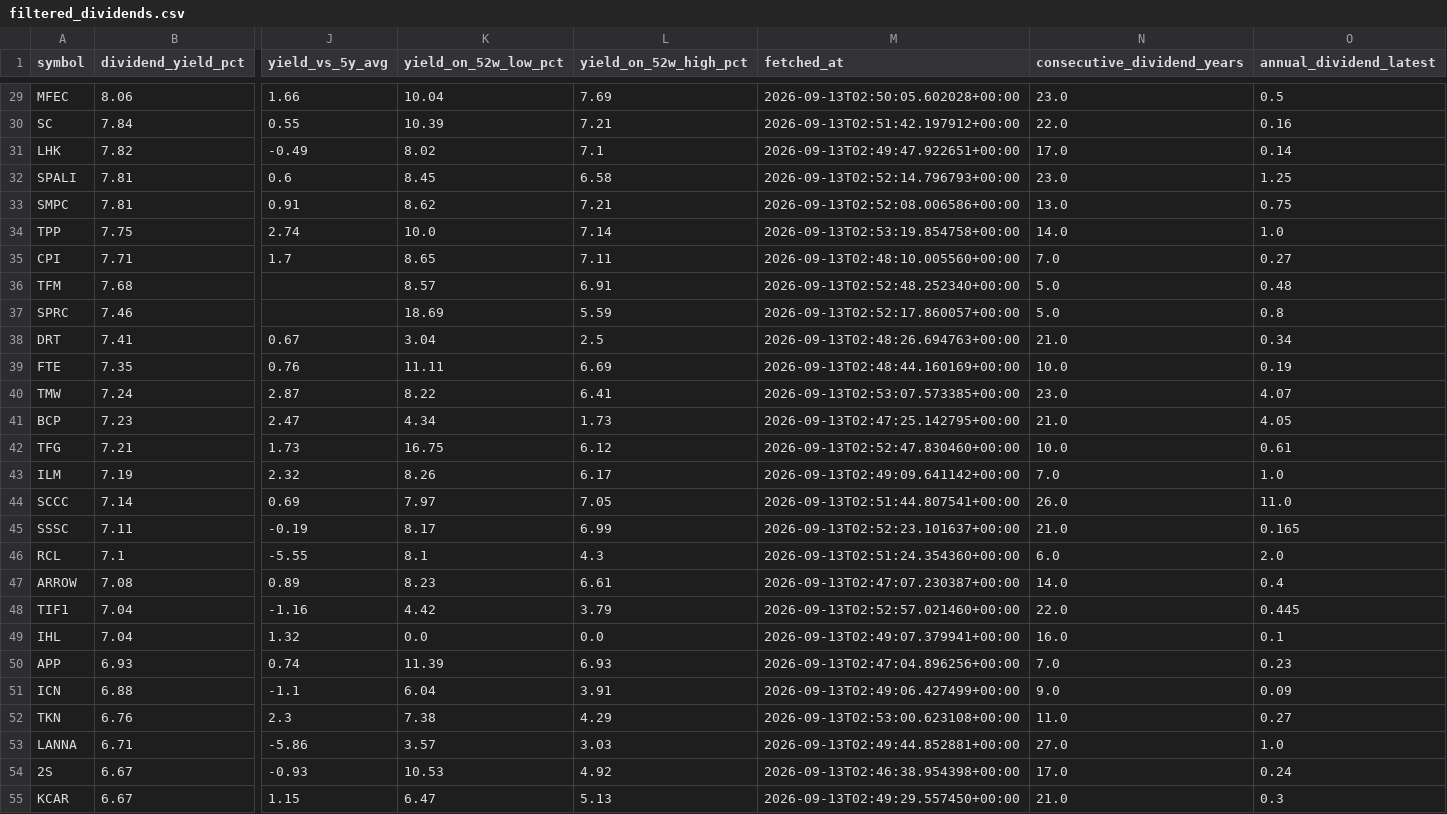
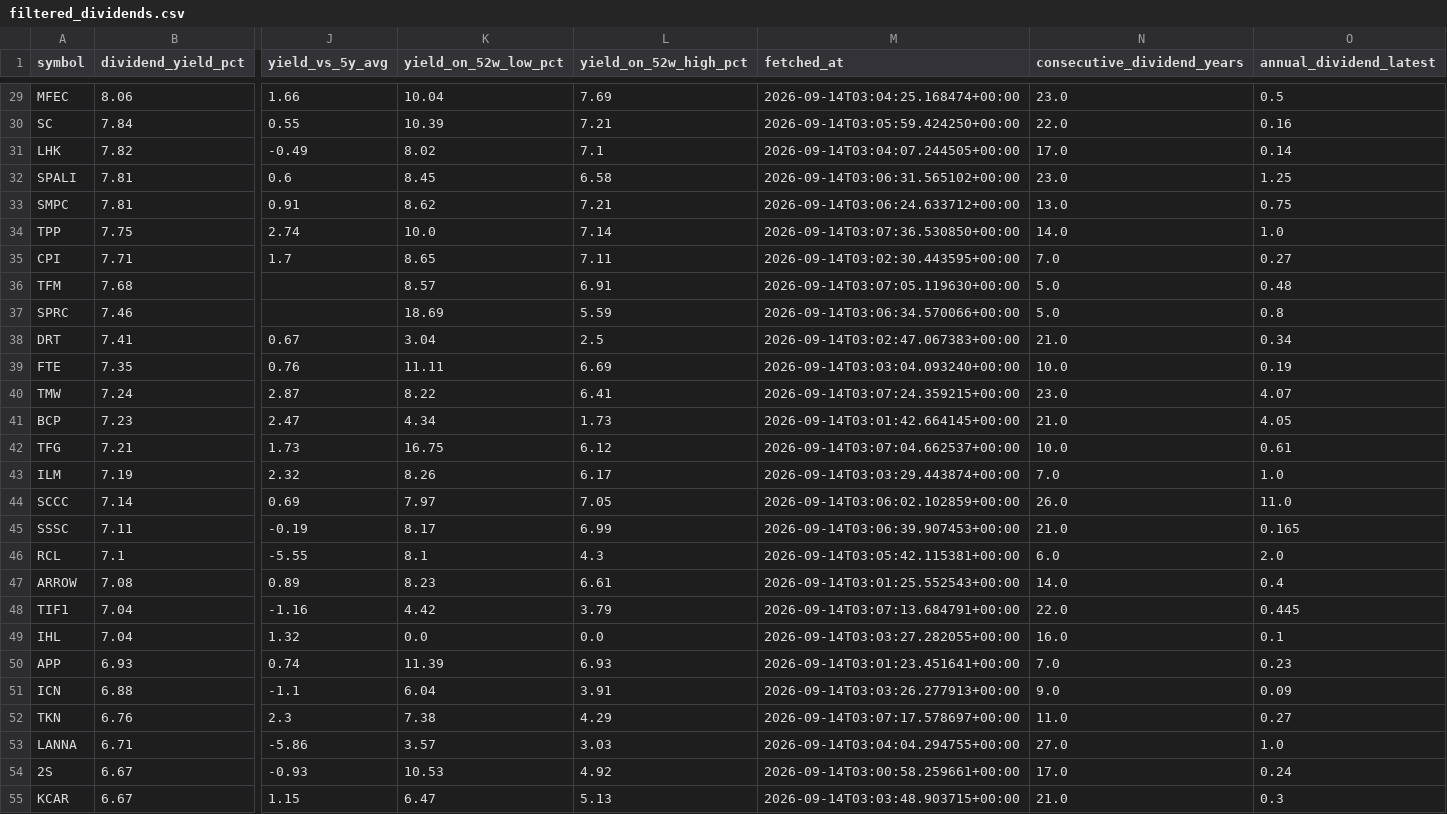
Before and after one commit to NtpVirusCom/set_company_profile, a CSV file: data/filtered_dividends.csv, drawn as a sheet; only a part is shown, gaps mark what is left out; the diff covers the shown part only; the diff names each change by its address in the sheet, - before the commit and + after, or states it on an @@ line.

```diff
--- a/data/filtered_dividends.csv
+++ b/data/filtered_dividends.csv
-M29 (fetched_at): 2026-09-13T02:50:05.602028+00:00
+M29 (fetched_at): 2026-09-14T03:04:25.168474+00:00
-M30 (fetched_at): 2026-09-13T02:51:42.197912+00:00
+M30 (fetched_at): 2026-09-14T03:05:59.424250+00:00
-M31 (fetched_at): 2026-09-13T02:49:47.922651+00:00
+M31 (fetched_at): 2026-09-14T03:04:07.244505+00:00
-M32 (fetched_at): 2026-09-13T02:52:14.796793+00:00
+M32 (fetched_at): 2026-09-14T03:06:31.565102+00:00
-M33 (fetched_at): 2026-09-13T02:52:08.006586+00:00
+M33 (fetched_at): 2026-09-14T03:06:24.633712+00:00
-M34 (fetched_at): 2026-09-13T02:53:19.854758+00:00
+M34 (fetched_at): 2026-09-14T03:07:36.530850+00:00
-M35 (fetched_at): 2026-09-13T02:48:10.005560+00:00
+M35 (fetched_at): 2026-09-14T03:02:30.443595+00:00
-M36 (fetched_at): 2026-09-13T02:52:48.252340+00:00
+M36 (fetched_at): 2026-09-14T03:07:05.119630+00:00
-M37 (fetched_at): 2026-09-13T02:52:17.860057+00:00
+M37 (fetched_at): 2026-09-14T03:06:34.570066+00:00
-M38 (fetched_at): 2026-09-13T02:48:26.694763+00:00
+M38 (fetched_at): 2026-09-14T03:02:47.067383+00:00
-M39 (fetched_at): 2026-09-13T02:48:44.160169+00:00
+M39 (fetched_at): 2026-09-14T03:03:04.093240+00:00
-M40 (fetched_at): 2026-09-13T02:53:07.573385+00:00
+M40 (fetched_at): 2026-09-14T03:07:24.359215+00:00
-M41 (fetched_at): 2026-09-13T02:47:25.142795+00:00
+M41 (fetched_at): 2026-09-14T03:01:42.664145+00:00
-M42 (fetched_at): 2026-09-13T02:52:47.830460+00:00
+M42 (fetched_at): 2026-09-14T03:07:04.662537+00:00
-M43 (fetched_at): 2026-09-13T02:49:09.641142+00:00
+M43 (fetched_at): 2026-09-14T03:03:29.443874+00:00
-M44 (fetched_at): 2026-09-13T02:51:44.807541+00:00
+M44 (fetched_at): 2026-09-14T03:06:02.102859+00:00
-M45 (fetched_at): 2026-09-13T02:52:23.101637+00:00
+M45 (fetched_at): 2026-09-14T03:06:39.907453+00:00
-M46 (fetched_at): 2026-09-13T02:51:24.354360+00:00
+M46 (fetched_at): 2026-09-14T03:05:42.115381+00:00
-M47 (fetched_at): 2026-09-13T02:47:07.230387+00:00
+M47 (fetched_at): 2026-09-14T03:01:25.552543+00:00
-M48 (fetched_at): 2026-09-13T02:52:57.021460+00:00
+M48 (fetched_at): 2026-09-14T03:07:13.684791+00:00
-M49 (fetched_at): 2026-09-13T02:49:07.379941+00:00
+M49 (fetched_at): 2026-09-14T03:03:27.282055+00:00
-M50 (fetched_at): 2026-09-13T02:47:04.896256+00:00
+M50 (fetched_at): 2026-09-14T03:01:23.451641+00:00
-M51 (fetched_at): 2026-09-13T02:49:06.427499+00:00
+M51 (fetched_at): 2026-09-14T03:03:26.277913+00:00
-M52 (fetched_at): 2026-09-13T02:53:00.623108+00:00
+M52 (fetched_at): 2026-09-14T03:07:17.578697+00:00
-M53 (fetched_at): 2026-09-13T02:49:44.852881+00:00
+M53 (fetched_at): 2026-09-14T03:04:04.294755+00:00
-M54 (fetched_at): 2026-09-13T02:46:38.954398+00:00
+M54 (fetched_at): 2026-09-14T03:00:58.259661+00:00
-M55 (fetched_at): 2026-09-13T02:49:29.557450+00:00
+M55 (fetched_at): 2026-09-14T03:03:48.903715+00:00
```
Also changed, not shown: 97 edited cells elsewhere in this file, data/companies.csv, data/dividend_stocks.csv, 4 other files.
